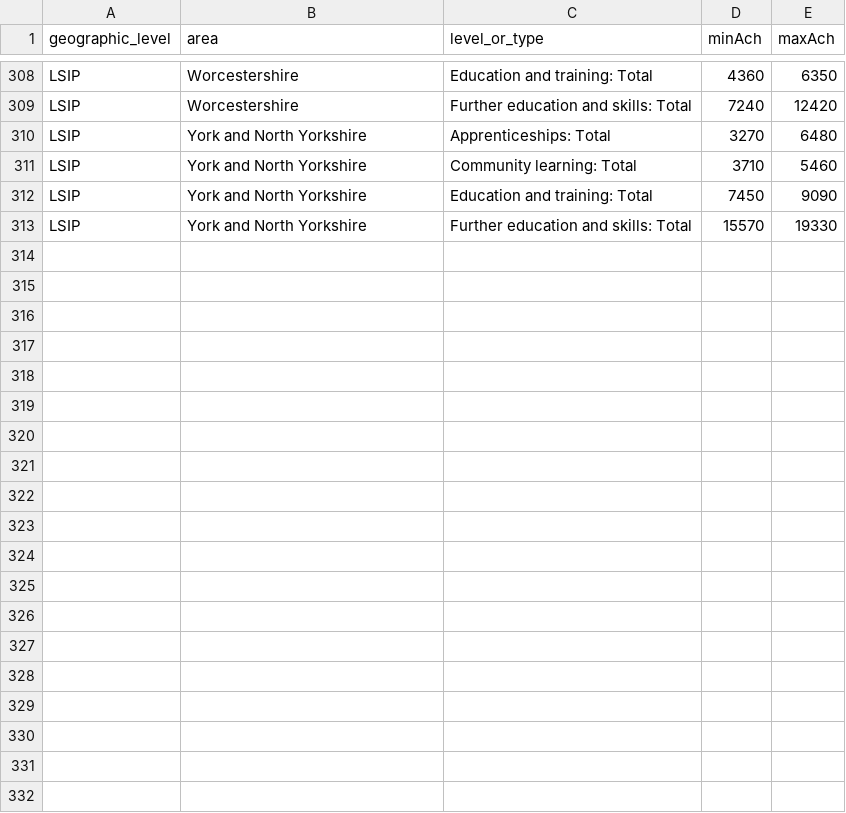
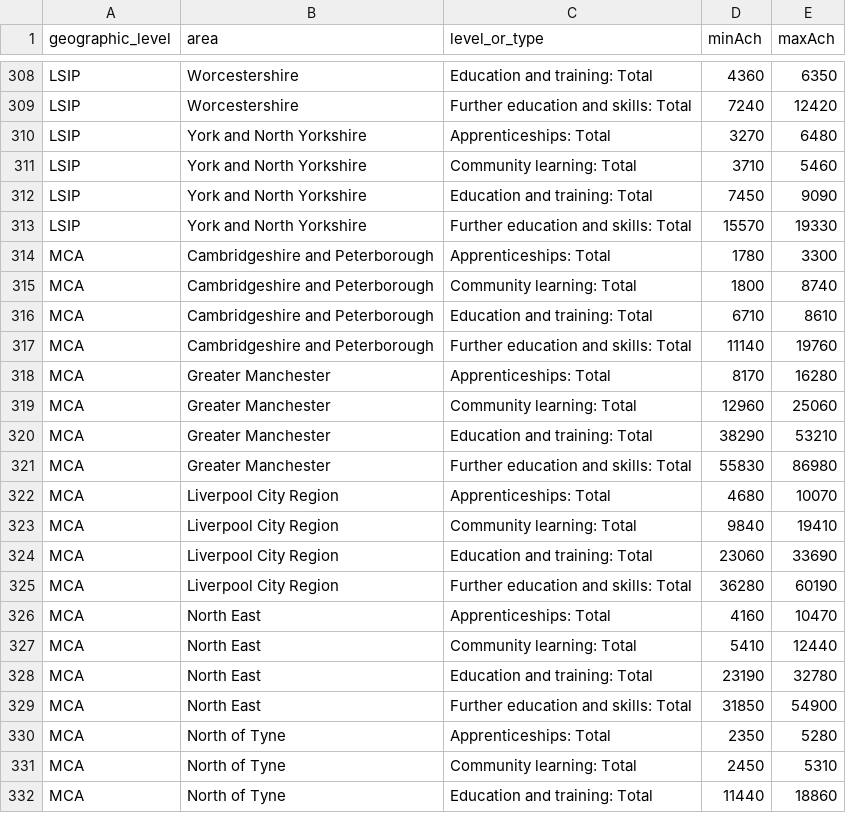
Before and after one commit to dfe-analytical-services/lsip_dashboard, a CSV file: Data/AppData/C_Achieve_ILR1621_max_min.csv, drawn as a sheet; only a part is shown, gaps mark what is left out; the diff covers the shown part only; the diff names each change by its address in the sheet, - before the commit and + after, or states it on an @@ line.

```diff
--- a/Data/AppData/C_Achieve_ILR1621_max_min.csv
+++ b/Data/AppData/C_Achieve_ILR1621_max_min.csv
+row 314: MCA | Cambridgeshire and Peterborough | Apprenticeships: Total | 1780 | 3300
+row 315: MCA | Cambridgeshire and Peterborough | Community learning: Total | 1800 | 8740
+row 316: MCA | Cambridgeshire and Peterborough | Education and training: Total | 6710 | 8610
+row 317: MCA | Cambridgeshire and Peterborough | Further education and skills: Total | 11140 | 19760
+row 318: MCA | Greater Manchester | Apprenticeships: Total | 8170 | 16280
+row 319: MCA | Greater Manchester | Community learning: Total | 12960 | 25060
+row 320: MCA | Greater Manchester | Education and training: Total | 38290 | 53210
+row 321: MCA | Greater Manchester | Further education and skills: Total | 55830 | 86980
+row 322: MCA | Liverpool City Region | Apprenticeships: Total | 4680 | 10070
+row 323: MCA | Liverpool City Region | Community learning: Total | 9840 | 19410
+row 324: MCA | Liverpool City Region | Education and training: Total | 23060 | 33690
+row 325: MCA | Liverpool City Region | Further education and skills: Total | 36280 | 60190
+row 326: MCA | North East | Apprenticeships: Total | 4160 | 10470
+row 327: MCA | North East | Community learning: Total | 5410 | 12440
+row 328: MCA | North East | Education and training: Total | 23190 | 32780
+row 329: MCA | North East | Further education and skills: Total | 31850 | 54900
+row 330: MCA | North of Tyne | Apprenticeships: Total | 2350 | 5280
+row 331: MCA | North of Tyne | Community learning: Total | 2450 | 5310
+row 332: MCA | North of Tyne | Education and training: Total | 11440 | 18860
```
Also changed, not shown: 21 added rows elsewhere in this file, Data/AppData/C_EmpOcc_APS1721.csv, Data/AppData/C_EmpRate_APS1822.csv, 26 other files.
